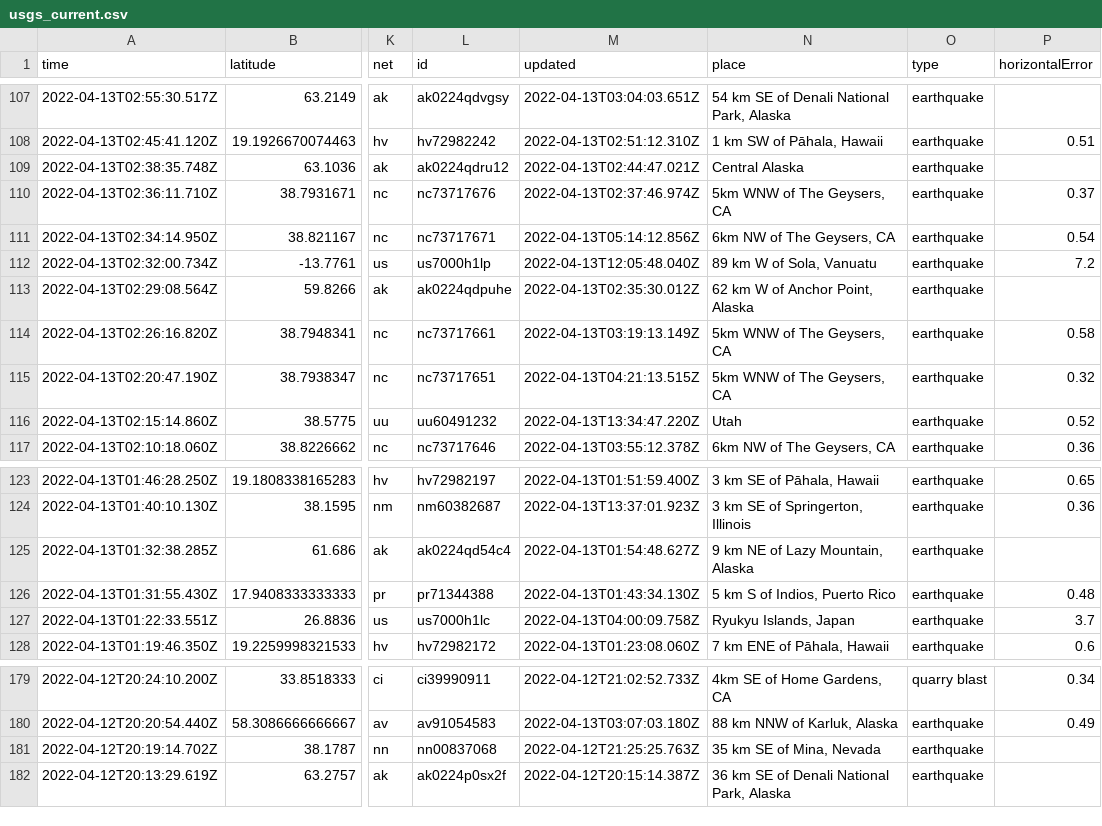
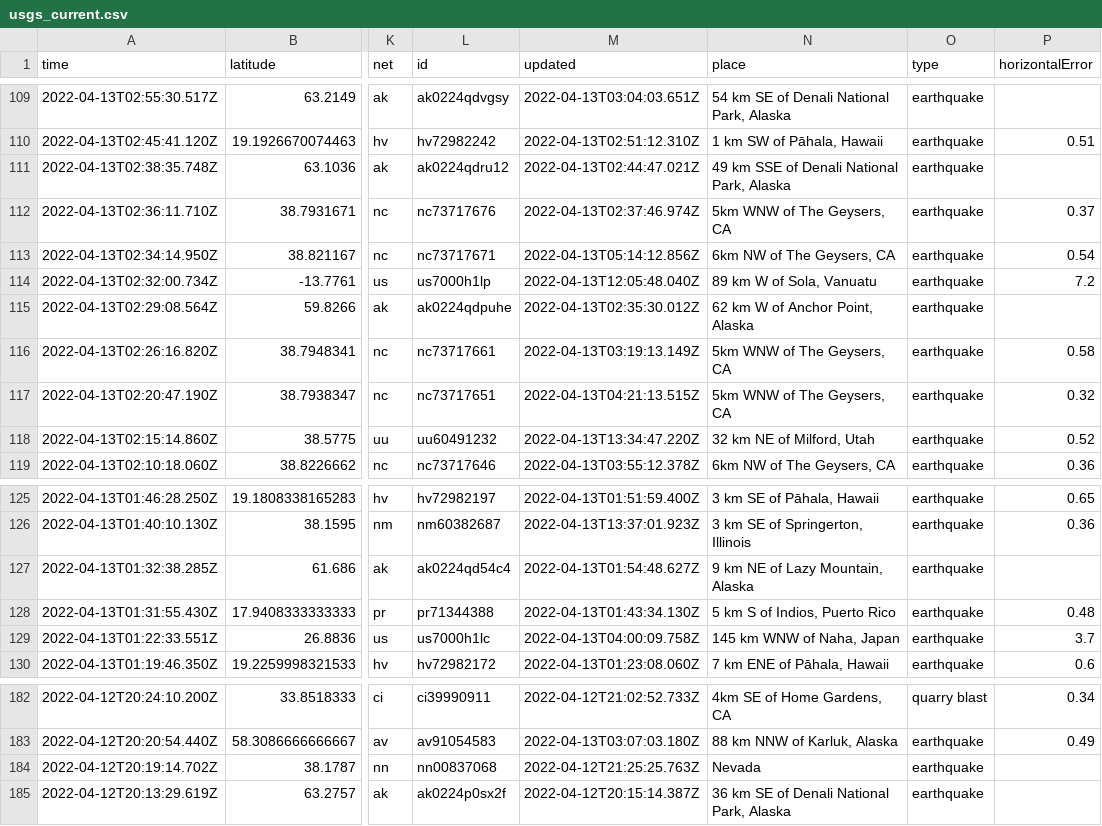
Before and after one commit to AnjDelgado/my-data-robot, a CSV file: usgs_current.csv, drawn as a sheet; only a part is shown, gaps mark what is left out; addresses are those after the commit; the diff covers the shown part only; the diff names each change by its address in the sheet, - before the commit and + after, or states it on an @@ line.

```diff
--- a/usgs_current.csv
+++ b/usgs_current.csv
-N111 (place): Central Alaska
+N111 (place): 49 km SSE of Denali National Park, Alaska
-N118 (place): Utah
+N118 (place): 32 km NE of Milford, Utah
-N129 (place): Ryukyu Islands, Japan
+N129 (place): 145 km WNW of Naha, Japan
-N184 (place): 35 km SE of Mina, Nevada
+N184 (place): Nevada
```
Also changed, not shown: 3 added rows, 2 removed rows and 3 edited cells elsewhere in this file.
